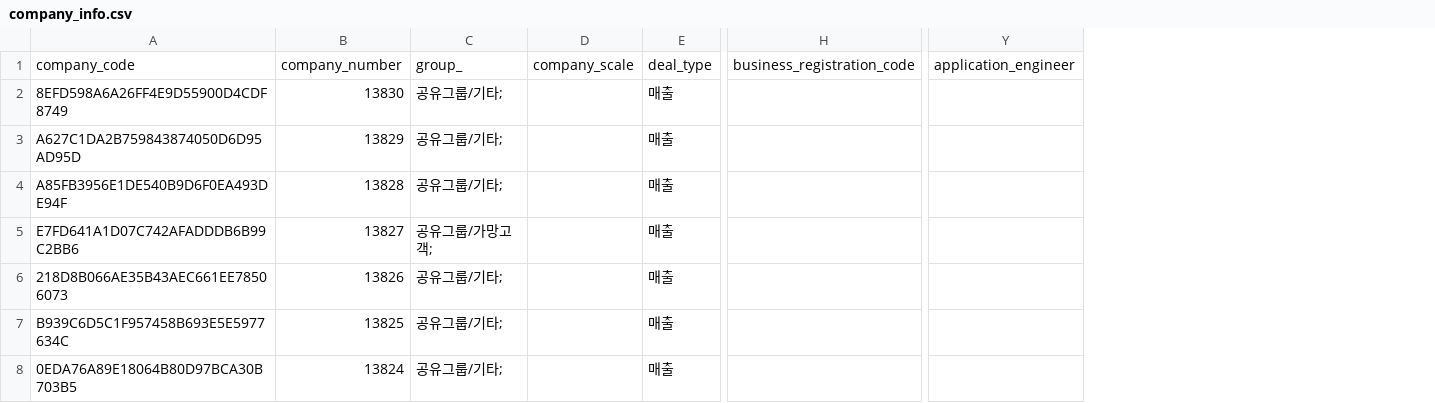
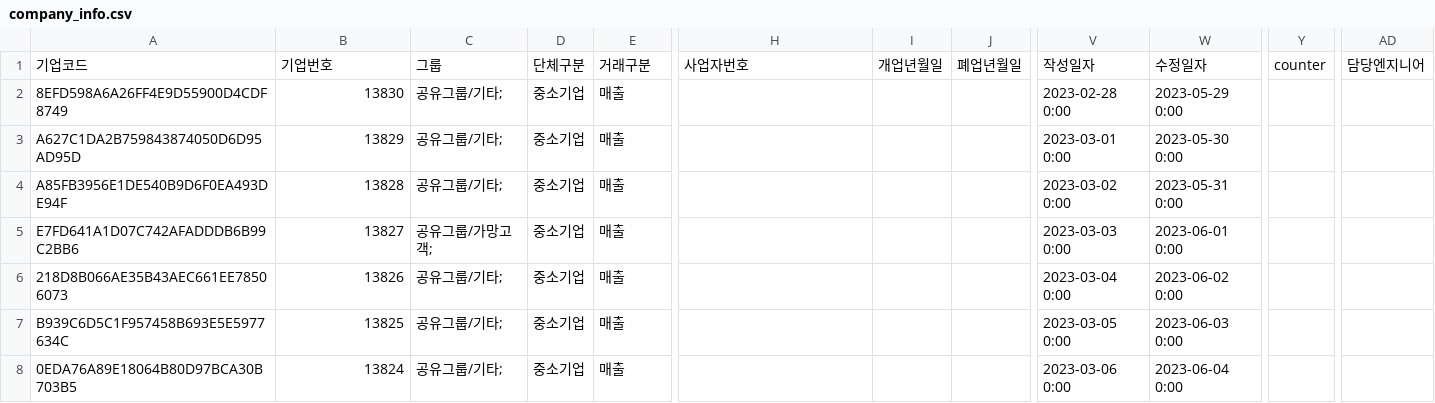
Before and after one commit to hyungjun-tech01/crm_react_server, a CSV file: company_info.csv, drawn as a sheet; only a part is shown, gaps mark what is left out; removed rows and columns are numbered as before the commit, all else as after; rows hold the shown columns only; the diff names each change by its address in the sheet, - before the commit and + after, or states it on an @@ line.

Commit message:
db table company lead 변경

```diff
--- a/company_info.csv
+++ b/company_info.csv
-column D, empty
+column D, rows 2-8: all 중소기업
+column I, empty
+column J, empty
+column V, rows 2-8: 2023-02-28 0:00 | 2023-03-01 0:00 | 2023-03-02 0:00 | 2023-03-03 0:00 | 2023-03-04 0:00 | 2023-03-05 0:00 | 2023-03-06 0:00
+column W, rows 2-8: 2023-05-29 0:00 | 2023-05-30 0:00 | 2023-05-31 0:00 | 2023-06-01 0:00 | 2023-06-02 0:00 | 2023-06-03 0:00 | 2023-06-04 0:00
+column Y, empty
-column Y, empty
+column AD, empty
-row 1: company_code | company_number | group_ | company_scale | deal_type | business_registration_code | application_engineer
+row 1: 기업코드 | 기업번호 | 그룹 | 단체구분 | 거래구분 | 사업자번호 | 개업년월일 | 폐업년월일 | 작성일자 | 수정일자 | counter | 담당엔지니어
```
Also changed, not shown: lead_info.csv, 2 other files.
